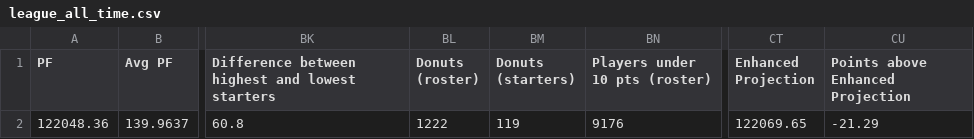
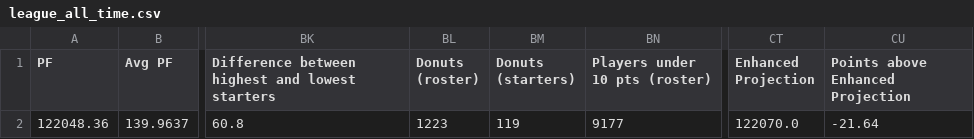
Before and after one commit to Oliverwkw/LOTG-Stats, a CSV file: exports/league_all_time.csv, drawn as a sheet; only a part is shown, gaps mark what is left out; the diff names each change by its address in the sheet, - before the commit and + after, or states it on an @@ line.

```diff
--- a/exports/league_all_time.csv
+++ b/exports/league_all_time.csv
-BL2 (Donuts (roster)): 1222
+BL2 (Donuts (roster)): 1223
-BN2 (Players under 10 pts (roster)): 9176
+BN2 (Players under 10 pts (roster)): 9177
-CT2 (Enhanced Projection): 122069.65
+CT2 (Enhanced Projection): 122070.0
-CU2 (Points above Enhanced Projection): -21.29
+CU2 (Points above Enhanced Projection): -21.64
```
Also changed, not shown: exports/formulas.csv, exports/league_week.csv, 19 other files.
